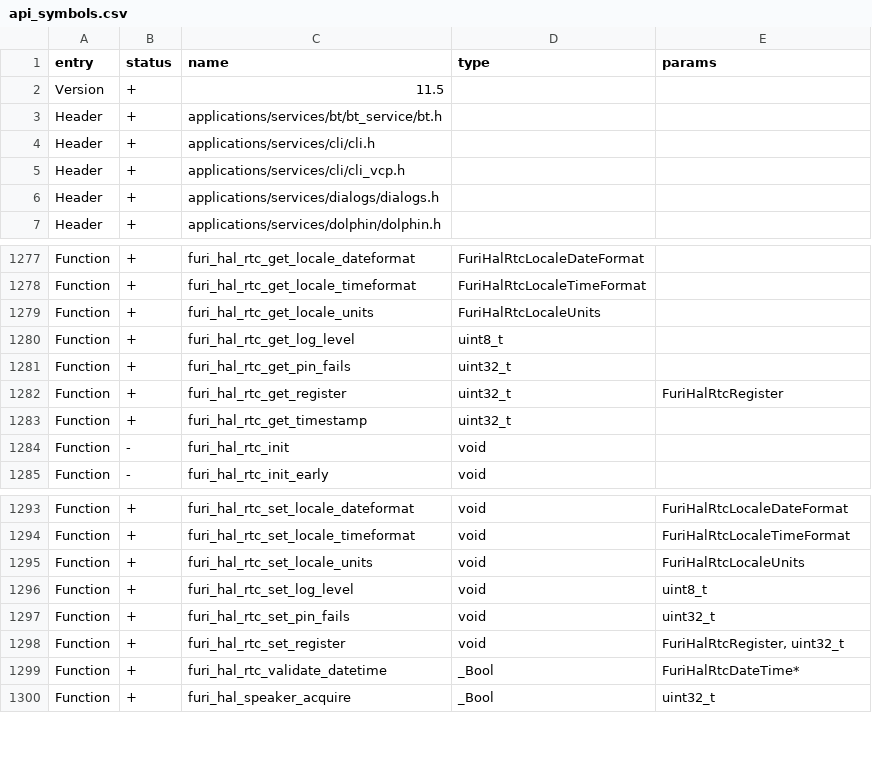
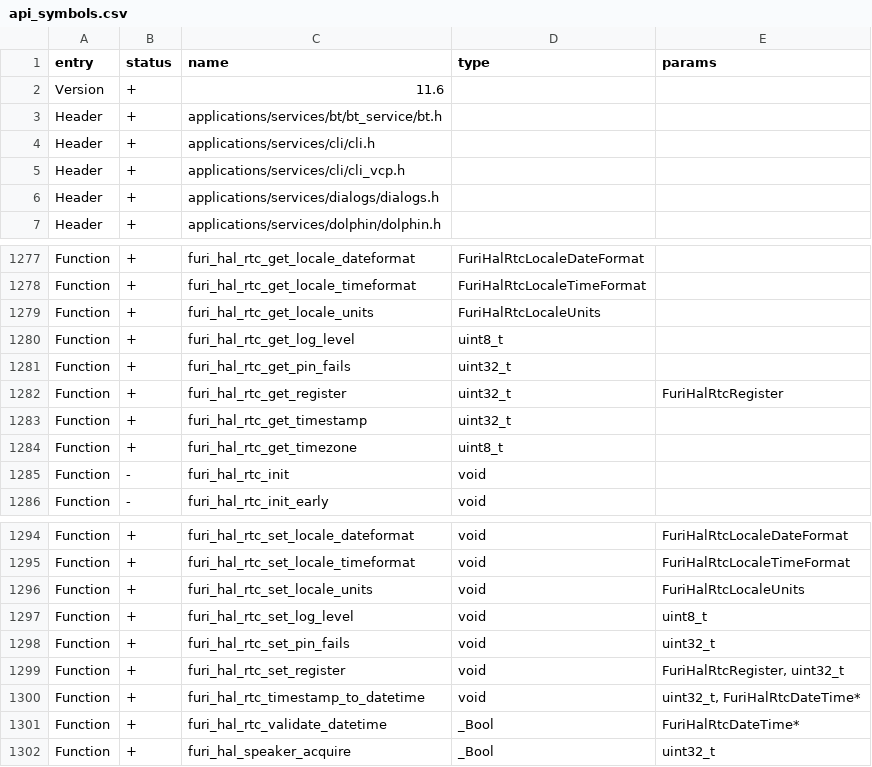
Before and after one commit to wetox-team/flipperzero-firmware, a CSV file: firmware/targets/f7/api_symbols.csv, drawn as a sheet; only a part is shown, gaps mark what is left out.

Commit message:
Added timestamp to datetime and timezone func

```diff
--- a/firmware/targets/f7/api_symbols.csv
+++ b/firmware/targets/f7/api_symbols.csv
@@ -1,3 +1,3 @@
 entry,status,name,type,params
-Version,+,11.5,,
+Version,+,11.6,,
 Header,+,applications/services/bt/bt_service/bt.h,,
@@ -1283,2 +1283,3 @@ Function,+,furi_hal_rtc_get_register,uint32_t,FuriHalRtcRegister
 Function,+,furi_hal_rtc_get_timestamp,uint32_t,
+Function,+,furi_hal_rtc_get_timezone,uint8_t,
 Function,-,furi_hal_rtc_init,void,
@@ -1298,2 +1299,3 @@ Function,+,furi_hal_rtc_set_pin_fails,void,uint32_t
 Function,+,furi_hal_rtc_set_register,void,"FuriHalRtcRegister, uint32_t"
+Function,+,furi_hal_rtc_timestamp_to_datetime,void,"uint32_t, FuriHalRtcDateTime*"
 Function,+,furi_hal_rtc_validate_datetime,_Bool,FuriHalRtcDateTime*
```
Also changed, not shown: 2 other files.
